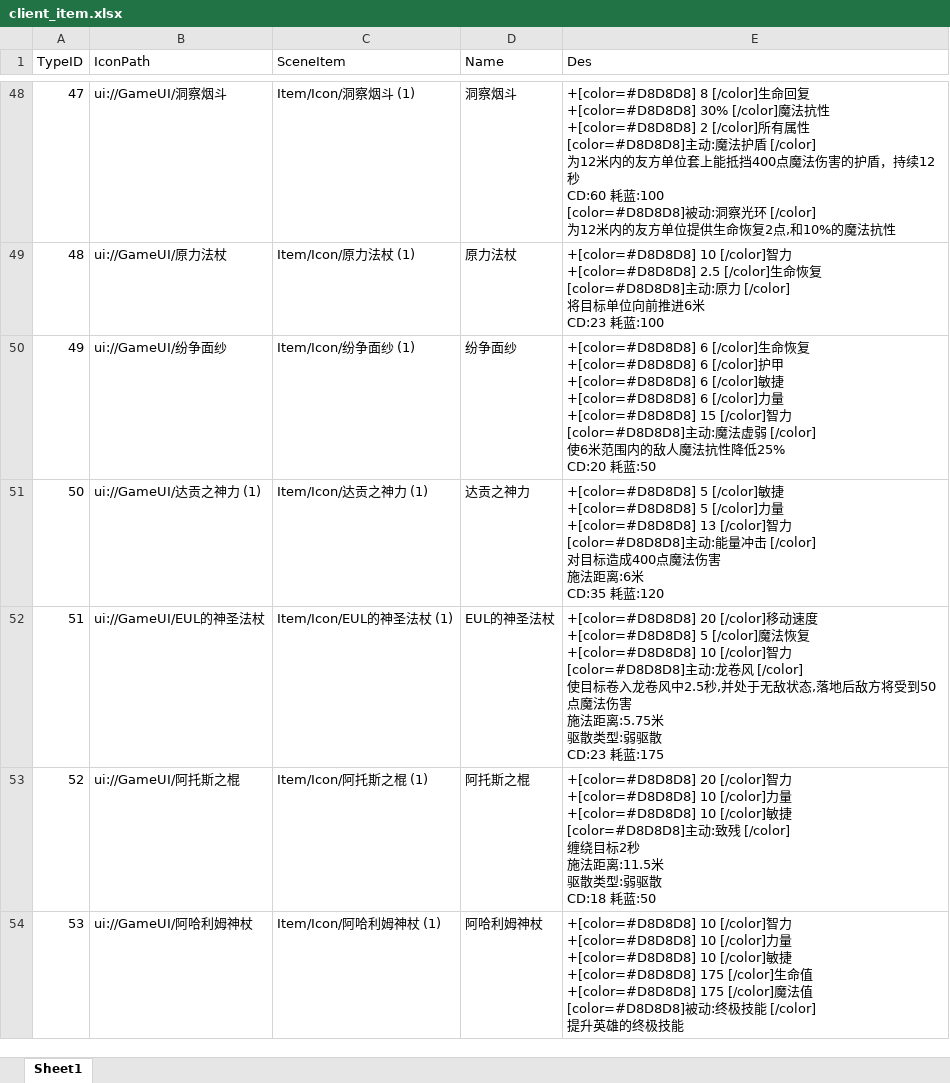
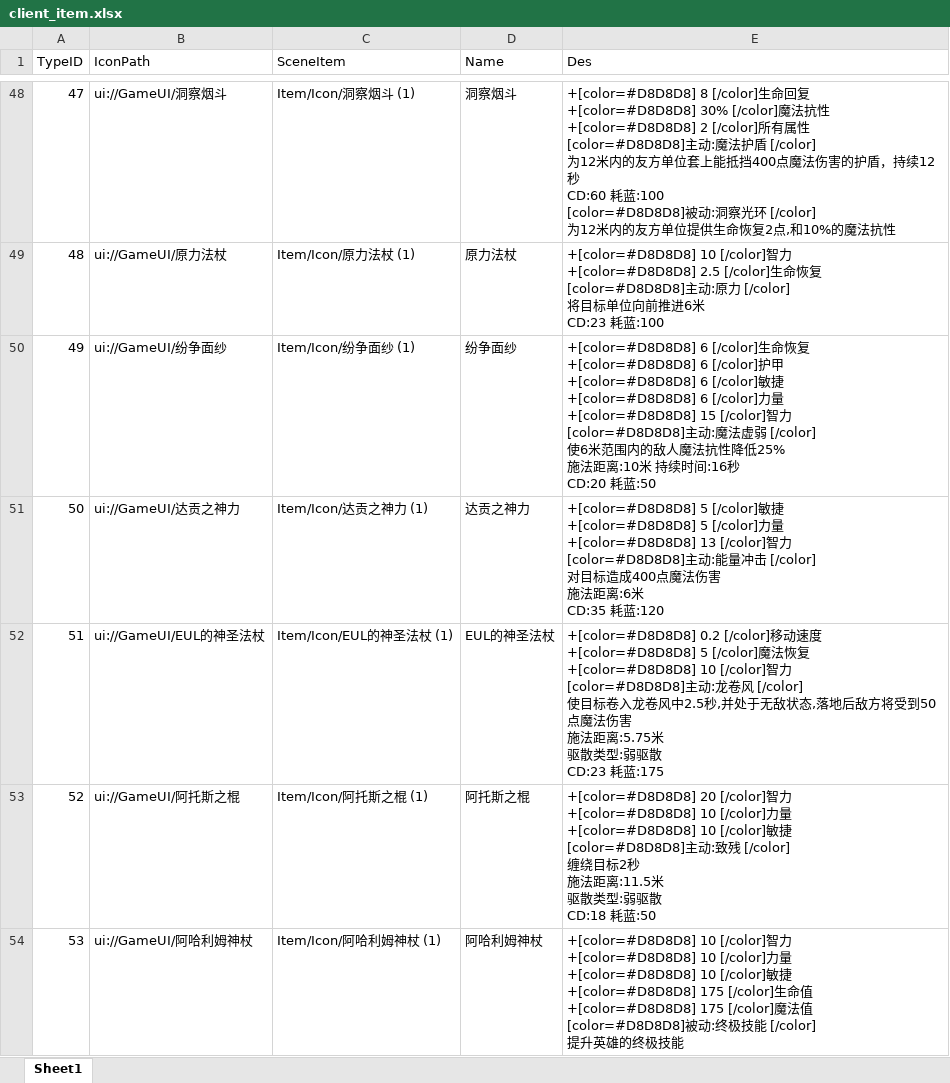
Before and after one commit to chenyang6534/dotanet_client, an Excel workbook: Excel/client_item.xlsx, sheet Sheet1, drawn as a sheet; only a part is shown, gaps mark what is left out; values as stored, in another font and other column widths than the file's, no borders; ↵ is a line break in a cell; the diff covers the shown part only; the diff names each change by its address in the sheet, - before the commit and + after, or states it on an @@ line.

Commit message:
道具做到羊刀

```diff
--- a/Excel/client_item.xlsx (sheet Sheet1)
+++ b/Excel/client_item.xlsx (sheet Sheet1)
-E50 (Des): …低25% ↵ CD:20 耗…
+E50 (Des): …低25% ↵ 施法距离:10米 持续时间:16秒 ↵ CD:20 耗…
-B51 (IconPath): ui://GameUI/达贡之神力 (1)
+B51 (IconPath): ui://GameUI/达贡之神力
-E52 (Des): +[color=#D8D8D8] 20 [/color]移动速…
+E52 (Des): +[color=#D8D8D8] 0.2 [/color]移动速…
```
Also changed, not shown: 2 edited cells elsewhere in this sheet.
